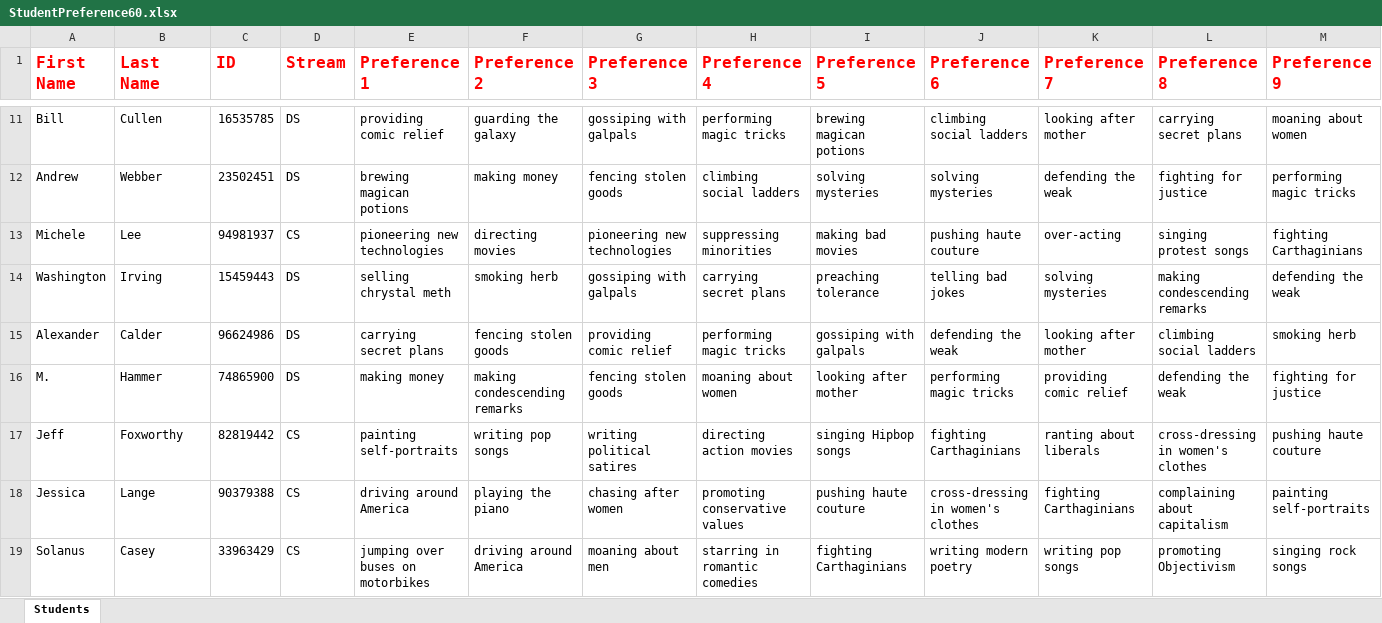
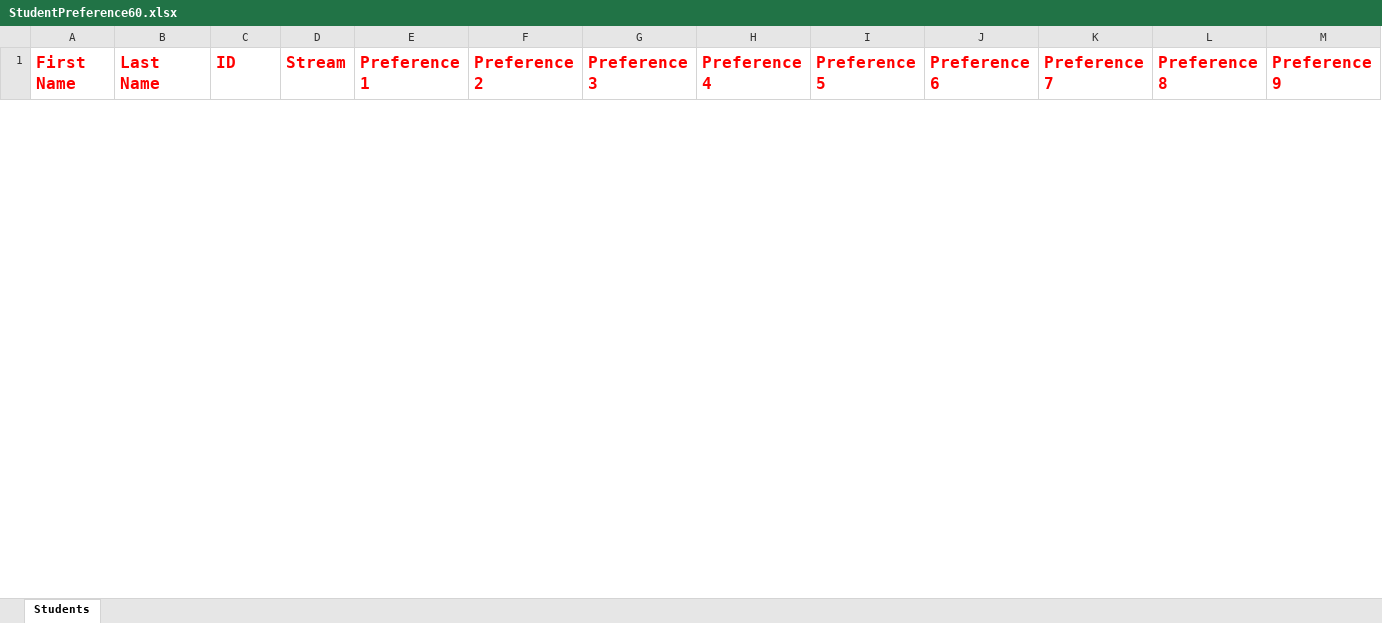
Before and after one commit to bryansng/call-for-cthulhu, an Excel workbook: StudentPreference60.xlsx, sheet Students, drawn as a sheet; only a part is shown, gaps mark what is left out; values as stored, in another font and other column widths than the file's, no borders; removed rows and columns are numbered as before the commit, all else as after; rows hold the shown columns only; the diff covers the shown part only; the diff names each change by its address in the sheet, - before the commit and + after, or states it on an @@ line.

```diff
--- a/StudentPreference60.xlsx (sheet Students)
+++ b/StudentPreference60.xlsx (sheet Students)
-row 11: Bill | Cullen | 16535785 | DS | providing comic relief | guarding the galaxy | gossiping with galpals | performing magic tricks | brewing magican potions | climbing social ladders | looking after mother | carrying secret plans | moaning about women
-row 12: Andrew | Webber | 23502451 | DS | brewing magican potions | making money | fencing stolen goods | climbing social ladders | solving mysteries | solving mysteries | defending the weak | fighting for justice | performing magic tricks
-row 13: Michele | Lee | 94981937 | CS | pioneering new technologies | directing movies | pioneering new technologies | suppressing minorities | making bad movies | pushing haute couture | over-acting | singing protest songs | fighting Carthaginians
-row 14: Washington | Irving | 15459443 | DS | selling chrystal meth | smoking herb | gossiping with galpals | carrying secret plans | preaching tolerance | telling bad jokes | solving mysteries | making condescending remarks | defending the weak
-row 15: Alexander | Calder | 96624986 | DS | carrying secret plans | fencing stolen goods | providing comic relief | performing magic tricks | gossiping with galpals | defending the weak | looking after mother | climbing social ladders | smoking herb
-row 16: M. | Hammer | 74865900 | DS | making money | making condescending remarks | fencing stolen goods | moaning about women | looking after mother | performing magic tricks | providing comic relief | defending the weak | fighting for justice
-row 17: Jeff | Foxworthy | 82819442 | CS | painting self-portraits | writing pop songs | writing political satires | directing action movies | singing Hipbop songs | fighting Carthaginians | ranting about liberals | cross-dressing in women's clothes | pushing haute couture
-row 18: Jessica | Lange | 90379388 | CS | driving around America | playing the piano | chasing after women | promoting conservative values | pushing haute couture | cross-dressing in women's clothes | fighting Carthaginians | complaining about capitalism | painting self-portraits
-row 19: Solanus | Casey | 33963429 | CS | jumping over buses on motorbikes | driving around America | moaning about men | starring in romantic comedies | fighting Carthaginians | writing modern poetry | writing pop songs | promoting Objectivism | singing rock songs
```
Also changed, not shown: 60 added rows and 51 removed rows elsewhere in this sheet, 6 other files.
